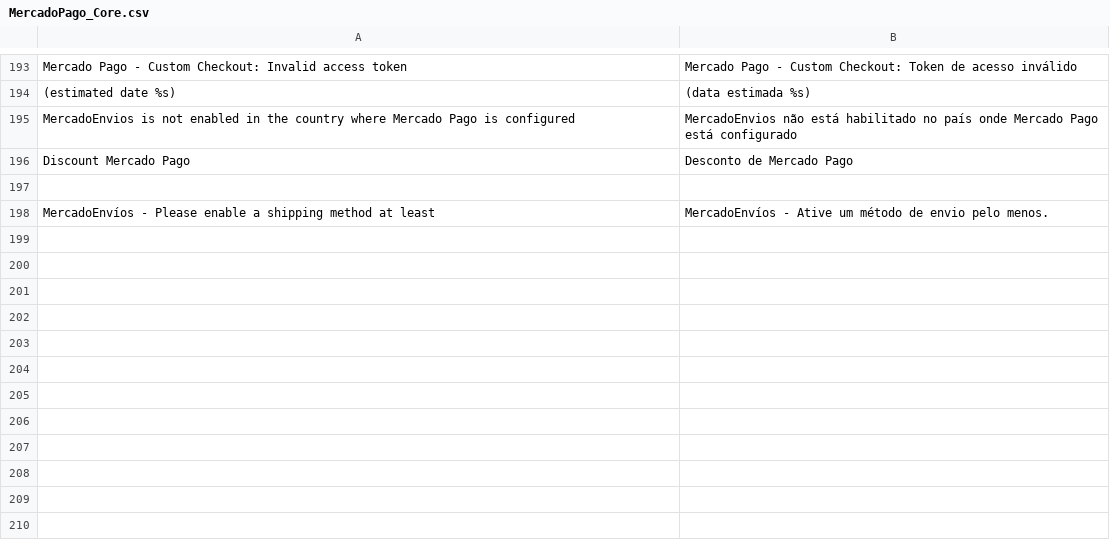
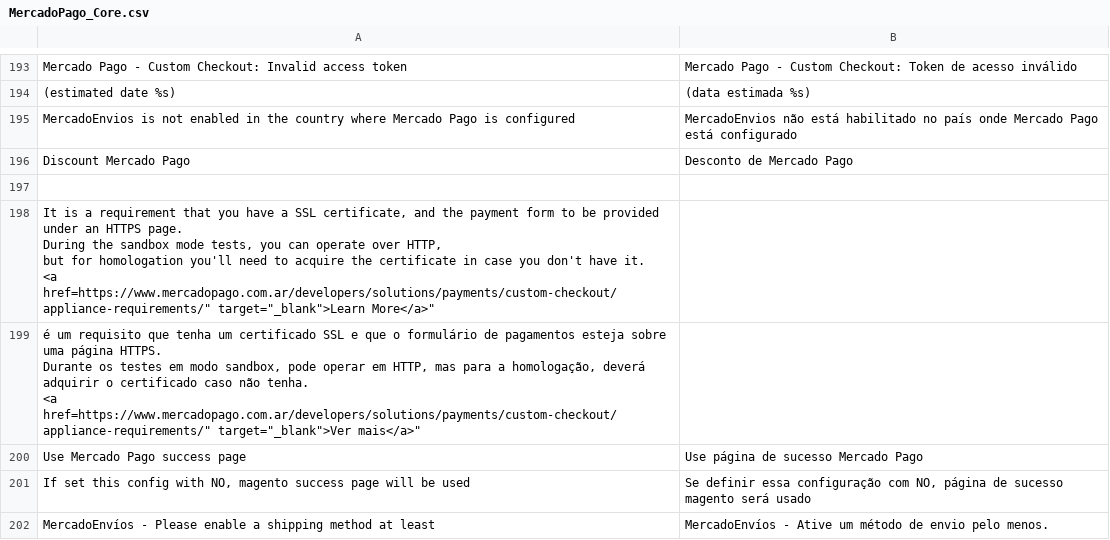
Before and after one commit to mercadopago/cart-magento, a CSV file: 1.6.x-1.9.x/app/locale/pt_BR/MercadoPago_Core.csv, drawn as a sheet; only a part is shown, gaps mark what is left out; ↵ is a line break in a cell; the diff names each change by its address in the sheet, - before the commit and + after, or states it on an @@ line.

Commit message:
fix test me

```diff
--- a/1.6.x-1.9.x/app/locale/pt_BR/MercadoPago_Core.csv
+++ b/1.6.x-1.9.x/app/locale/pt_BR/MercadoPago_Core.csv
+row 198: It is a requirement that you have a SSL certificate, and the payment form to be provided under an HTTPS page. ↵ During the sandbox mode tests, you can operate over HTTP, ↵ but for homologation you'll need to acquire the certificate in case you don't have it. ↵ <a href=https://www.mercadopago.com.ar/developers/solutions/payments/custom-checkout/appliance-requirements/" target="_blank">Learn More</a>"
+row 199: é um requisito que tenha um certificado SSL e que o formulário de pagamentos esteja sobre uma página HTTPS. ↵ Durante os testes em modo sandbox, pode operar em HTTP, mas para a homologação, deverá adquirir o certificado caso não tenha. ↵ <a href=https://www.mercadopago.com.ar/developers/solutions/payments/custom-checkout/appliance-requirements/" target="_blank">Ver mais</a>"
+row 200: Use Mercado Pago success page | Use página de sucesso Mercado Pago
+row 201: If set this config with NO, magento success page will be used | Se definir essa configuração com NO, página de sucesso magento será usado
```
Also changed, not shown: 1 other file.
